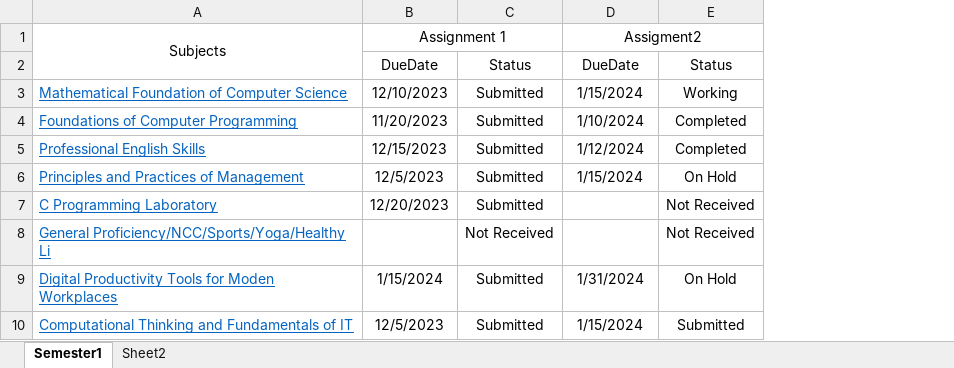
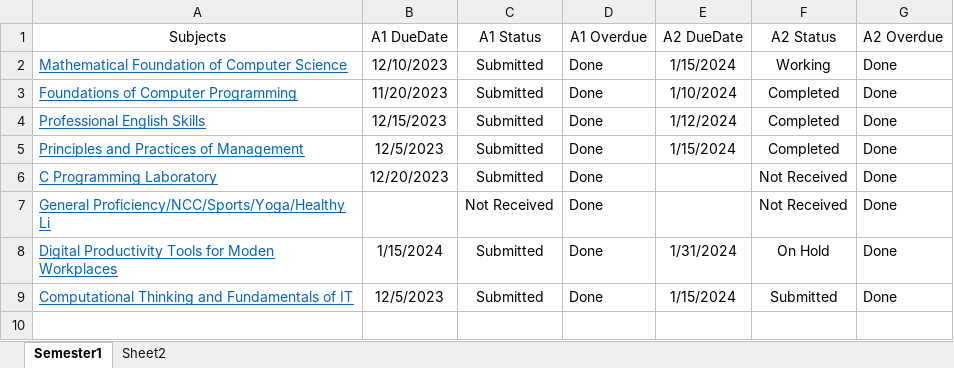
Before and after one commit to anjali-ka/BCAOL, an Excel workbook: BCA(OL)_ASSIGNMENT.xlsx, sheet Semester1, drawn as a sheet; values as stored, in another font and other column widths than the file's, no borders; removed rows and columns are numbered as before the commit, all else as after; the diff names each change by its address in the sheet, - before the commit and + after, or states it on an @@ line.

```diff
--- a/BCA(OL)_ASSIGNMENT.xlsx (sheet Semester1)
+++ b/BCA(OL)_ASSIGNMENT.xlsx (sheet Semester1)
+column D (A1 Overdue), rows 2-9: all Done
+column G (A2 Overdue), rows 2-9: all Done
-A1:A2 merged
-B1: Assignment 1
+B1: A1 DueDate
-B1:C1 merged
-C1: (empty)
+C1: A1 Status
-E1: Assigment2
+E1: A2 DueDate
-D1:E1 merged
-F1: (empty)
+F1: A2 Status
-row 2:  | DueDate | Status | DueDate | Status
-F5 (A2 Status): On Hold
+F5 (A2 Status): Completed
```
Also changed, not shown: 2 other files.
